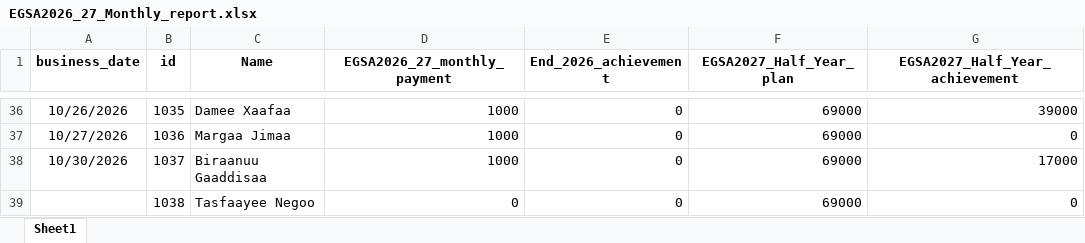
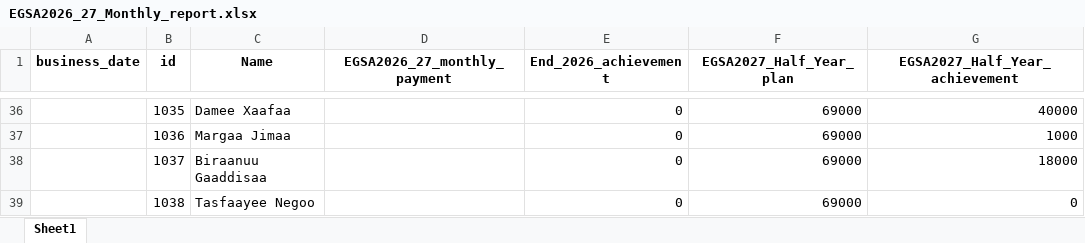
Before and after one commit to Walfaanaa/monthly-report, an Excel workbook: EGSA2026_27_Monthly_report.xlsx, sheet Sheet1, drawn as a sheet; only a part is shown, gaps mark what is left out; values as stored, in another font and other column widths than the file's, no borders; the diff covers the shown part only; the diff names each change by its address in the sheet, - before the commit and + after, or states it on an @@ line.

```diff
--- a/EGSA2026_27_Monthly_report.xlsx (sheet Sheet1)
+++ b/EGSA2026_27_Monthly_report.xlsx (sheet Sheet1)
-A36 (business_date): 10/26/2026
+A36 (business_date): (empty)
-D36:D38 (EGSA2026_27_monthly_payment): 1000
+D36:D38 (EGSA2026_27_monthly_payment): (empty)
-G36 (EGSA2027_Half_Year_achievement): 39000
+G36 (EGSA2027_Half_Year_achievement): 40000
-A37 (business_date): 10/27/2026
+A37 (business_date): (empty)
-G37 (EGSA2027_Half_Year_achievement): 0
+G37 (EGSA2027_Half_Year_achievement): 1000
-A38 (business_date): 10/30/2026
+A38 (business_date): (empty)
-G38 (EGSA2027_Half_Year_achievement): 17000
+G38 (EGSA2027_Half_Year_achievement): 18000
-D39 (EGSA2026_27_monthly_payment): 0
+D39 (EGSA2026_27_monthly_payment): (empty)
```
Also changed, not shown: 94 edited cells elsewhere in this sheet.
